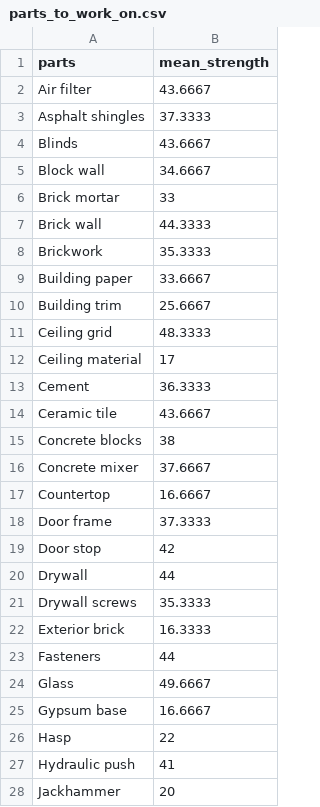
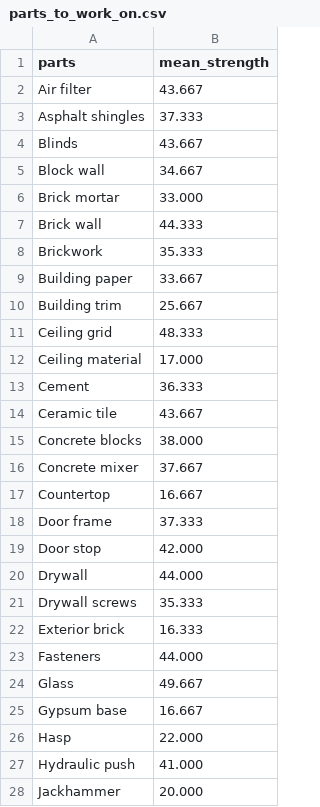
Before and after one commit to yejoo0310/david, a CSV file: 04_common/02/03/parts_to_work_on.csv, drawn as a sheet; only a part is shown; the diff covers the shown part only.

```diff
--- a/04_common/02/03/parts_to_work_on.csv
+++ b/04_common/02/03/parts_to_work_on.csv
@@ -1,28 +1,28 @@
 parts,mean_strength
-Air filter,43.6667
-Asphalt shingles,37.3333
-Blinds,43.6667
-Block wall,34.6667
-Brick mortar,33
-Brick wall,44.3333
-Brickwork,35.3333
-Building paper,33.6667
-Building trim,25.6667
-Ceiling grid,48.3333
-Ceiling material,17
-Cement,36.3333
-Ceramic tile,43.6667
-Concrete blocks,38
-Concrete mixer,37.6667
-Countertop,16.6667
-Door frame,37.3333
-Door stop,42
-Drywall,44
-Drywall screws,35.3333
-Exterior brick,16.3333
-Fasteners,44
-Glass,49.6667
-Gypsum base,16.6667
-Hasp,22
-Hydraulic push,41
-Jackhammer,20
+Air filter,43.667
+Asphalt shingles,37.333
+Blinds,43.667
+Block wall,34.667
+Brick mortar,33.000
+Brick wall,44.333
+Brickwork,35.333
+Building paper,33.667
+Building trim,25.667
+Ceiling grid,48.333
+Ceiling material,17.000
+Cement,36.333
+Ceramic tile,43.667
+Concrete blocks,38.000
+Concrete mixer,37.667
+Countertop,16.667
+Door frame,37.333
+Door stop,42.000
+Drywall,44.000
+Drywall screws,35.333
+Exterior brick,16.333
+Fasteners,44.000
+Glass,49.667
+Gypsum base,16.667
+Hasp,22.000
+Hydraulic push,41.000
+Jackhammer,20.000
```
Also changed, not shown: 20 edited cells elsewhere in this file, 1 other file.
